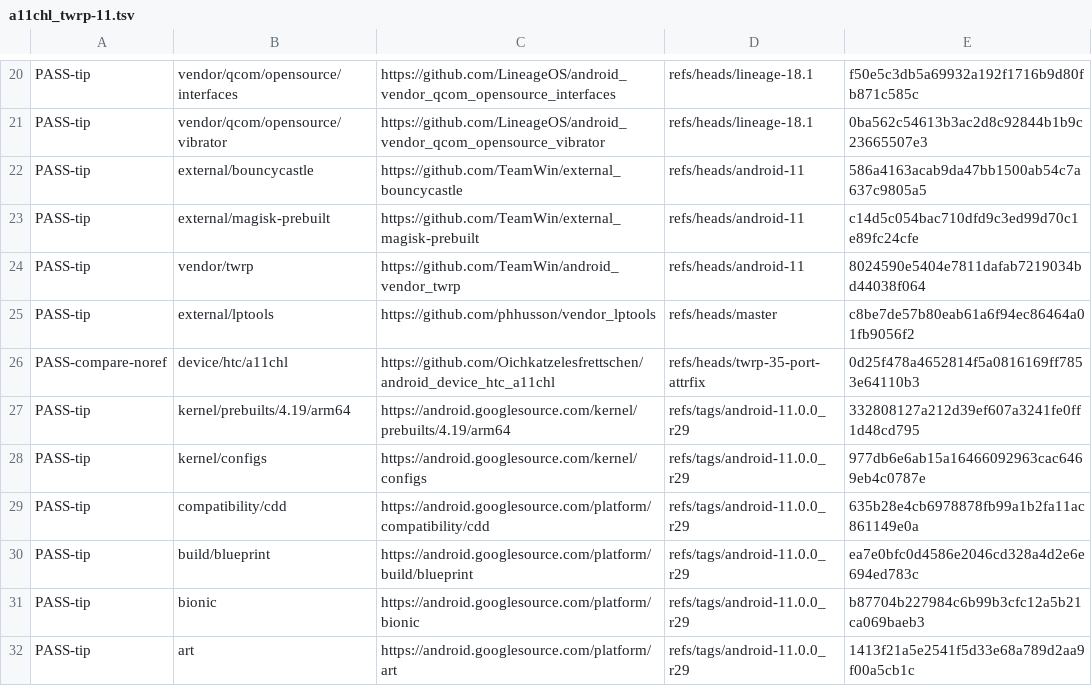
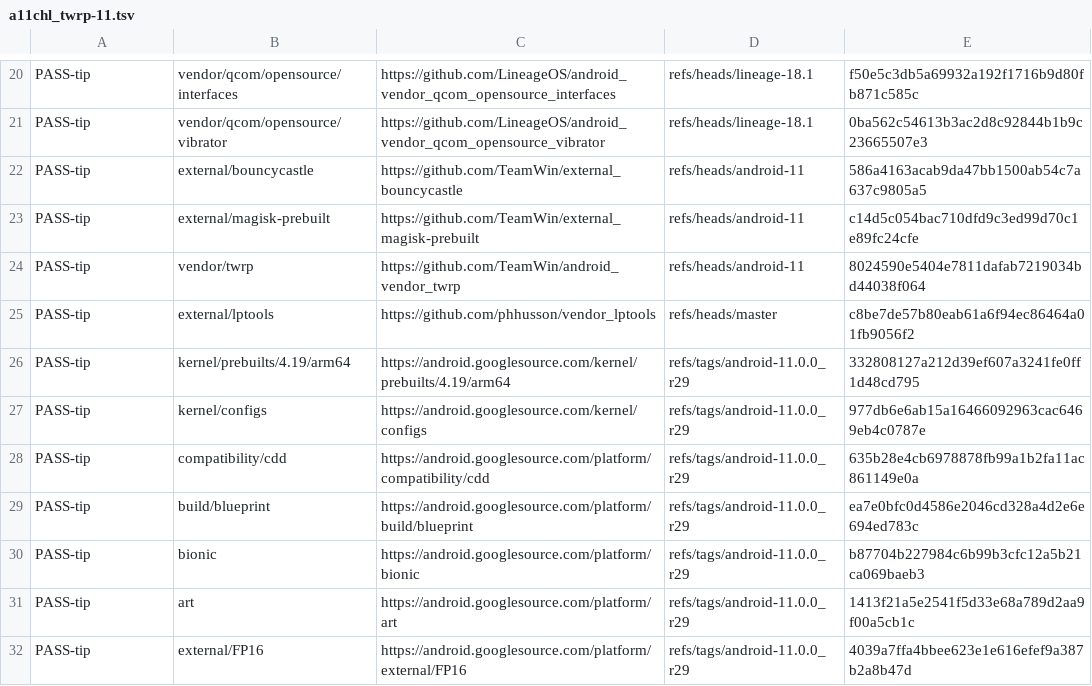
Before and after one commit to Oichkatzelesfrettschen/android-tree-ledger, a TSV file: checks/results/a11chl_twrp-11.tsv, drawn as a sheet; only a part is shown, gaps mark what is left out; the shorter side is filled out with more unchanged rows.

```diff
--- a/checks/results/a11chl_twrp-11.tsv
+++ b/checks/results/a11chl_twrp-11.tsv
@@ -25,3 +25,2 @@ PASS-tip	vendor/twrp	https://github.com/TeamWin/android_vendor_twrp	refs/heads/a
 PASS-tip	external/lptools	https://github.com/phhusson/vendor_lptools	refs/heads/master	c8be7de57b80eab61a6f94ec86464a01fb9056f2
-PASS-compare-noref	device/htc/a11chl	https://github.com/Oichkatzelesfrettschen/android_device_htc_a11chl	refs/heads/twrp-35-port-attrfix	0d25f478a4652814f5a0816169ff7853e64110b3
 PASS-tip	kernel/prebuilts/4.19/arm64	https://android.googlesource.com/kernel/prebuilts/4.19/arm64	refs/tags/android-11.0.0_r29	332808127a212d39ef607a3241fe0ff1d48cd795
```
Also changed, not shown: checks/results/a11_lineage-18.1.tsv, checks/results/a11_lineage-19.1.tsv, 3 other files.
